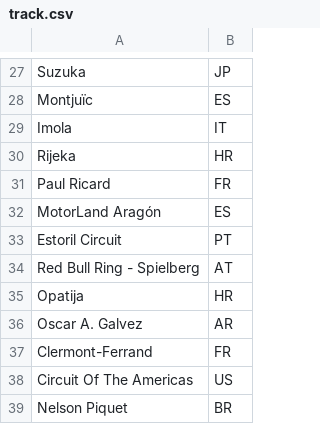
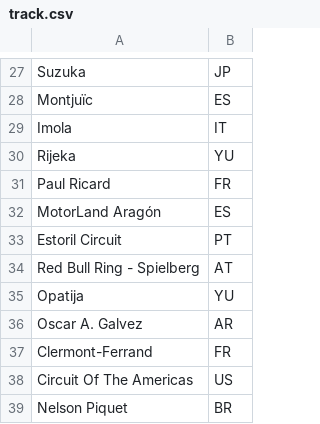
Before and after one commit to John-64/MotoGP-championship-simulator, a CSV file: backend/dataset_clean/track.csv, drawn as a sheet; only a part is shown, gaps mark what is left out.

Commit message:
Redesigned the database and adjusted the entire backend, further changes to the frontend

```diff
--- a/backend/dataset_clean/track.csv
+++ b/backend/dataset_clean/track.csv
@@ -29,3 +29,3 @@ Montjuïc,ES
 Imola,IT
-Rijeka,HR
+Rijeka,YU
 Paul Ricard,FR
@@ -34,3 +34,3 @@ Estoril Circuit,PT
 Red Bull Ring - Spielberg,AT
-Opatija,HR
+Opatija,YU
 Oscar A. Galvez,AR
```
Also changed, not shown: dataset/grand-prix-events-held.csv, 20 other files.
